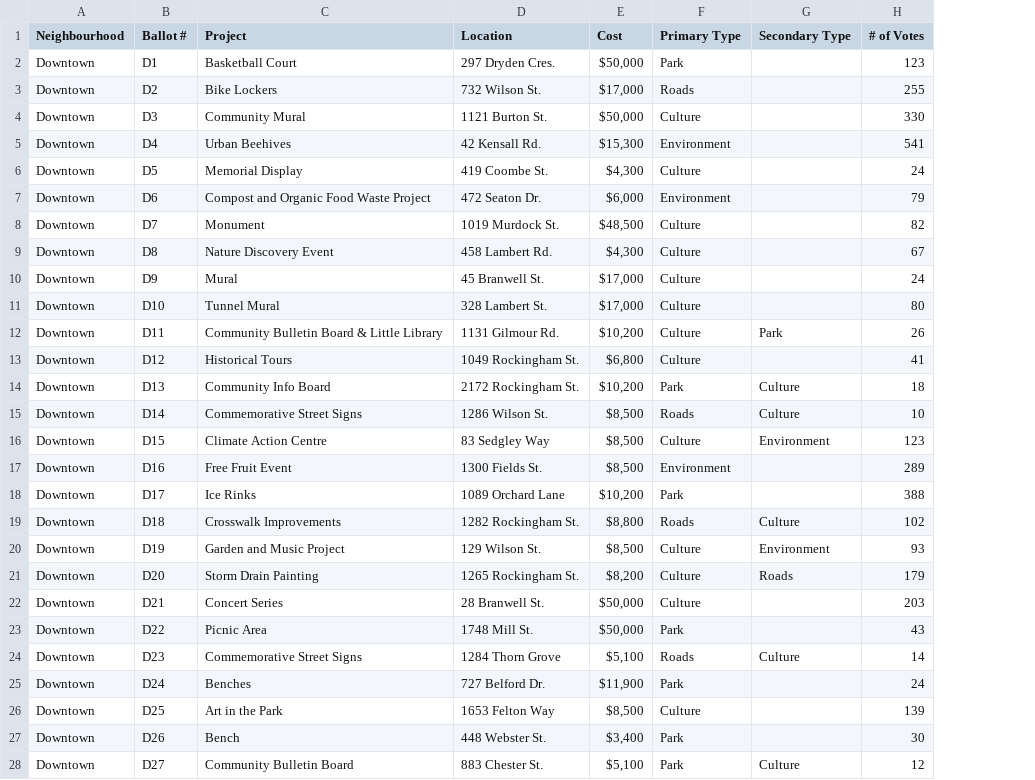
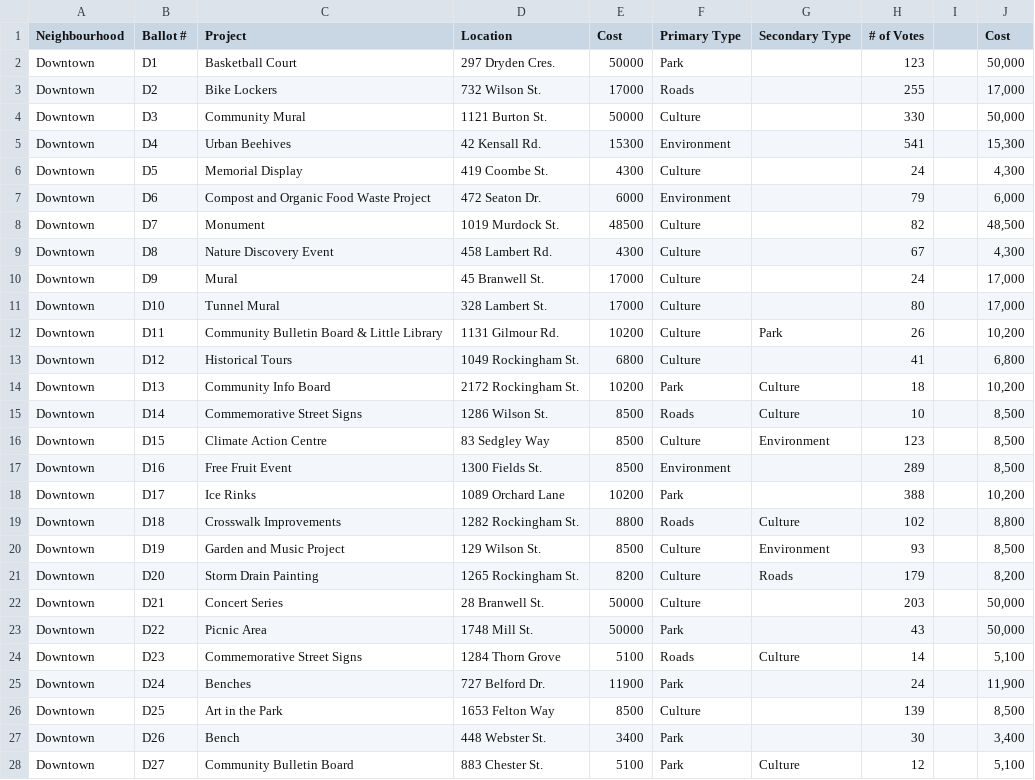
Before and after one commit to Sreelakshmi2513/Project, a CSV file: Downtown.csv, drawn as a sheet; only a part is shown; the diff covers the shown part only; the diff names each change by its address in the sheet, - before the commit and + after, or states it on an @@ line.

```diff
--- a/Downtown.csv
+++ b/Downtown.csv
+column I, empty
+column J (Cost), rows 2-28: 50,000 | 17,000 | 50,000 | 15,300 | 4,300 | 6,000 | 48,500 | 4,300 | 17,000 | 17,000 | 10,200 | 6,800 | 10,200 | 8,500 | 8,500 | 8,500 | 10,200 | 8,800 | 8,500 | 8,200 | 50,000 | 50,000 | 5,100 | 11,900 | 8,500 | 3,400 | 5,100
-E2 (Cost): $50,000
+E2 (Cost): 50000
-E3 (Cost): $17,000
+E3 (Cost): 17000
-E4 (Cost): $50,000
+E4 (Cost): 50000
-E5 (Cost): $15,300
+E5 (Cost): 15300
-E6 (Cost): $4,300
+E6 (Cost): 4300
-E7 (Cost): $6,000
+E7 (Cost): 6000
-E8 (Cost): $48,500
+E8 (Cost): 48500
-E9 (Cost): $4,300
+E9 (Cost): 4300
-E10:E11 (Cost): $17,000
+E10:E11 (Cost): 17000
-E12 (Cost): $10,200
+E12 (Cost): 10200
-E13 (Cost): $6,800
+E13 (Cost): 6800
-E14 (Cost): $10,200
+E14 (Cost): 10200
-E15:E17 (Cost): $8,500
+E15:E17 (Cost): 8500
-E18 (Cost): $10,200
+E18 (Cost): 10200
-E19 (Cost): $8,800
+E19 (Cost): 8800
-E20 (Cost): $8,500
+E20 (Cost): 8500
-E21 (Cost): $8,200
+E21 (Cost): 8200
-E22:E23 (Cost): $50,000
+E22:E23 (Cost): 50000
-E24 (Cost): $5,100
+E24 (Cost): 5100
-E25 (Cost): $11,900
+E25 (Cost): 11900
-E26 (Cost): $8,500
+E26 (Cost): 8500
-E27 (Cost): $3,400
+E27 (Cost): 3400
-E28 (Cost): $5,100
+E28 (Cost): 5100
```
Also changed, not shown: 6 edited cells elsewhere in this file, East.csv, West.csv.
